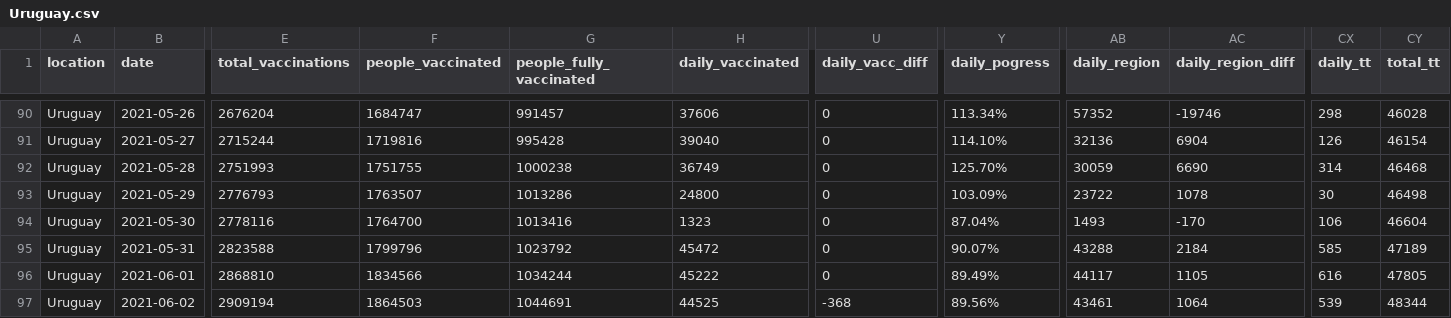
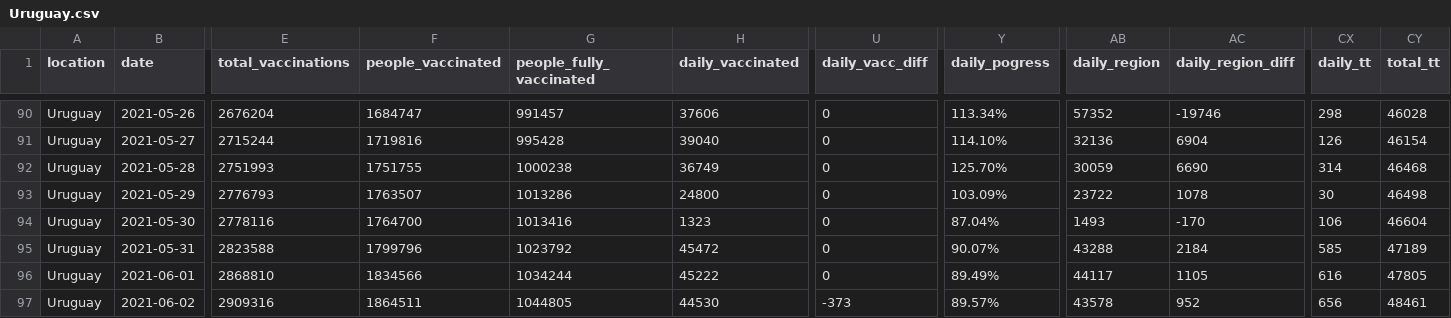
Before and after one commit to 3dgiordano/covid-19-uy-vacc-data, a CSV file: data/Uruguay.csv, drawn as a sheet; only a part is shown, gaps mark what is left out; the diff covers the shown part only; the diff names each change by its address in the sheet, - before the commit and + after, or states it on an @@ line.

```diff
--- a/data/Uruguay.csv
+++ b/data/Uruguay.csv
-E97 (total_vaccinations): 2909194
+E97 (total_vaccinations): 2909316
-F97 (people_vaccinated): 1864503
+F97 (people_vaccinated): 1864511
-G97 (people_fully_vaccinated): 1044691
+G97 (people_fully_vaccinated): 1044805
-H97 (daily_vaccinated): 44525
+H97 (daily_vaccinated): 44530
-U97 (daily_vacc_diff): -368
+U97 (daily_vacc_diff): -373
-Y97 (daily_pogress): 89.56%
+Y97 (daily_pogress): 89.57%
-AB97 (daily_region): 43461
+AB97 (daily_region): 43578
-AC97 (daily_region_diff): 1064
+AC97 (daily_region_diff): 952
-CX97 (daily_tt): 539
+CX97 (daily_tt): 656
-CY97 (total_tt): 48344
+CY97 (total_tt): 48461
```
Also changed, not shown: 2 edited cells elsewhere in this file, data/Regions.csv, data/Subnational.csv.
